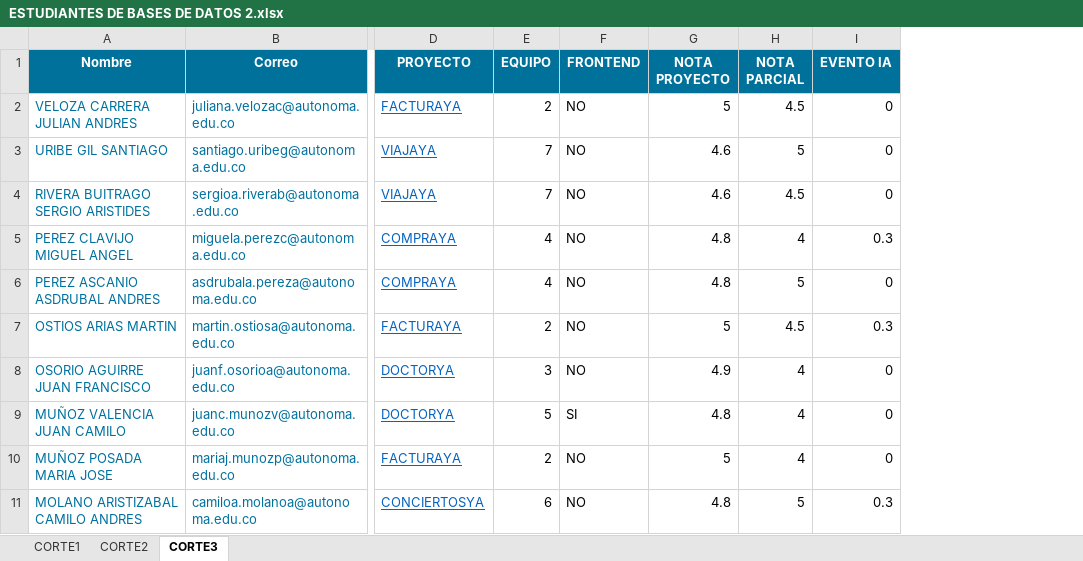
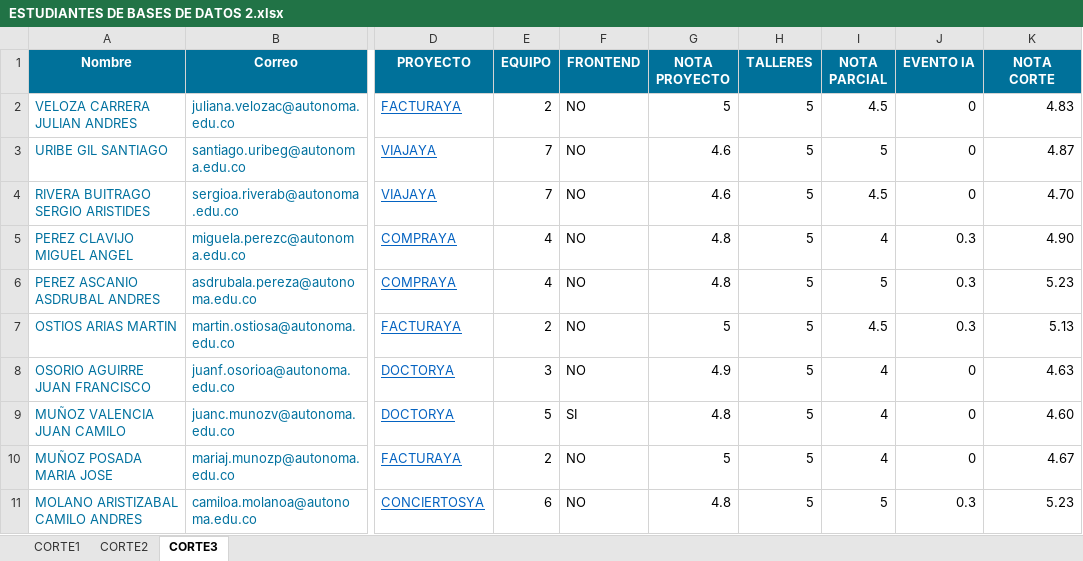
Before and after one commit to JorgeAlejandroAguirreGutierrez/proyecto-luis, an Excel workbook: Curso Base de Datos 2/ESTUDIANTES DE BASES DE DATOS 2.xlsx, sheet CORTE3, drawn as a sheet; only a part is shown, gaps mark what is left out; values as stored, in another font and other column widths than the file's, no borders; charts and pictures not drawn; addresses are those after the commit; the diff names each change by its address in the sheet, - before the commit and + after, or states it on an @@ line.

```diff
--- a/Curso Base de Datos 2/ESTUDIANTES DE BASES DE DATOS 2.xlsx (sheet CORTE3)
+++ b/Curso Base de Datos 2/ESTUDIANTES DE BASES DE DATOS 2.xlsx (sheet CORTE3)
+column H (TALLERES), rows 2-11: all 5
+column K (NOTA CORTE), rows 2-11: 4.83 | 4.87 | 4.70 | 4.90 | 5.23 | 5.13 | 4.63 | 4.60 | 4.67 | 5.23
-J6 (EVENTO IA): 0
+J6 (EVENTO IA): 0.3
```
Also changed, not shown: Curso Programacion Orientada a Objetos/ESTUDIANTES POO.xlsx.
